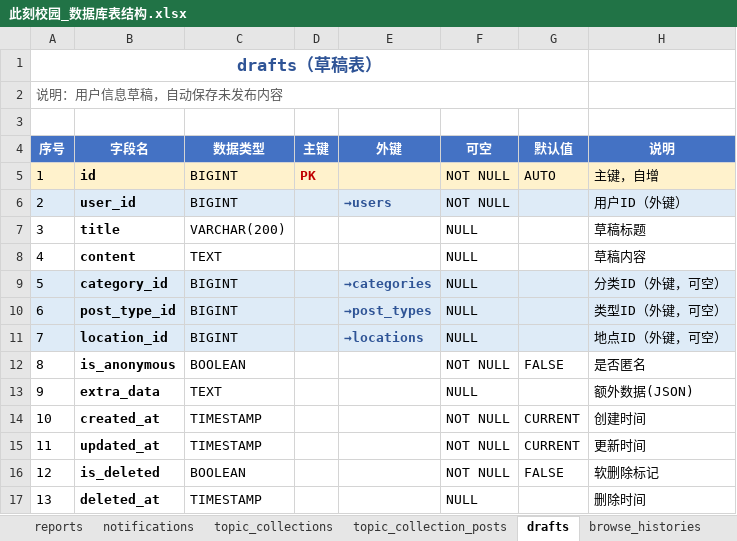
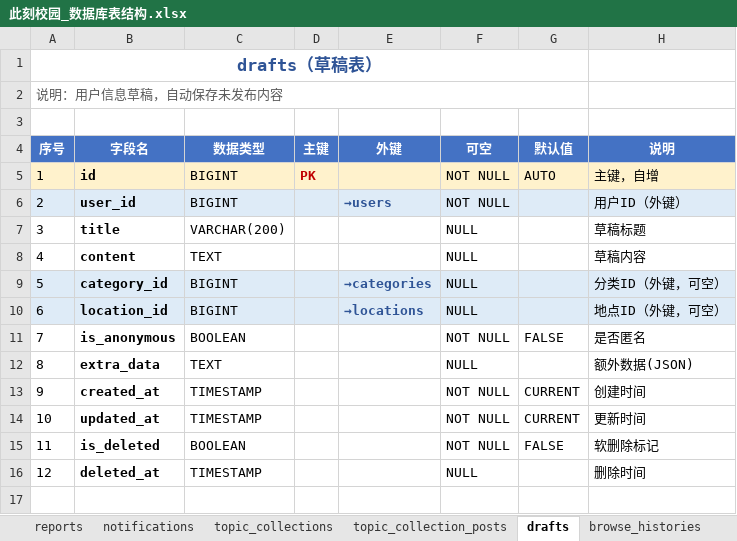
Before and after one commit to ChadBi/moment-campus-opengauss, an Excel workbook: docs/design/此刻校园_数据库表结构.xlsx, sheet drafts, drawn as a sheet; values as stored, in another font and other column widths than the file's, no borders; removed rows and columns are numbered as before the commit, all else as after; the diff names each change by its address in the sheet, - before the commit and + after, or states it on an @@ line.

```diff
--- a/docs/design/此刻校园_数据库表结构.xlsx (sheet drafts)
+++ b/docs/design/此刻校园_数据库表结构.xlsx (sheet drafts)
-row 10: 6 | post_type_id | BIGINT |  | →post_types | NULL |  | 类型ID（外键，可空）
@@ column A (序号) renumbered from row 10 down @@
```
Also changed, not shown: sheet posts, sheet 总览, sheet validation_records, other sheet tabs, 59 other files.
